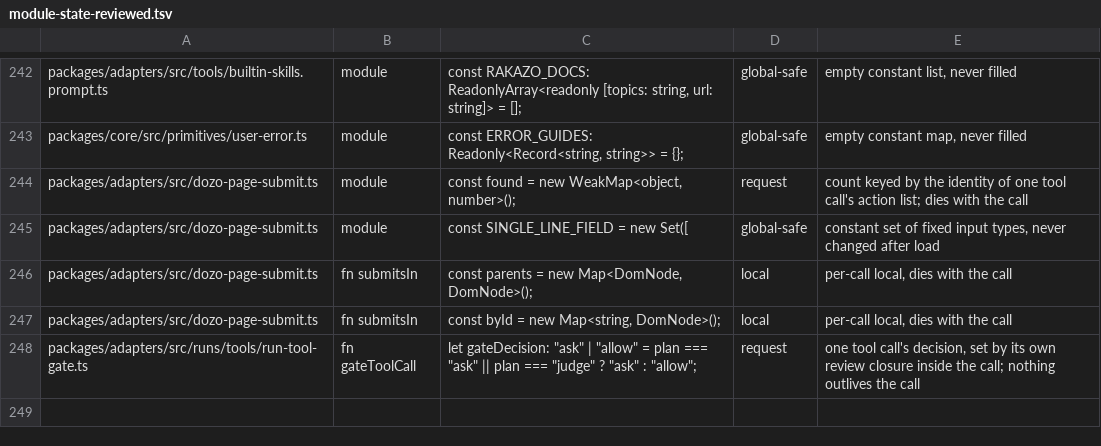
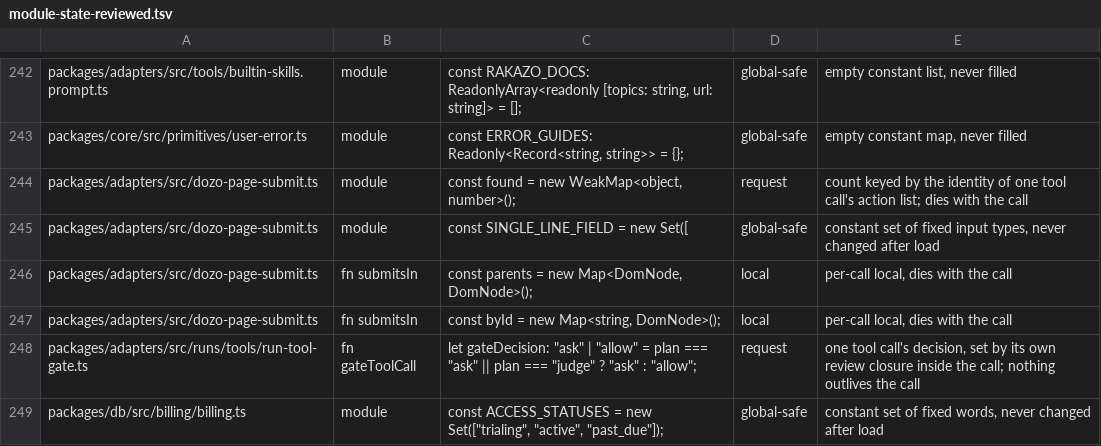
Before and after one commit to SSilistre-dev/dozo, a TSV file: dozo/db/module-state-reviewed.tsv, drawn as a sheet; only a part is shown, gaps mark what is left out.

```diff
--- a/dozo/db/module-state-reviewed.tsv
+++ b/dozo/db/module-state-reviewed.tsv
@@ -248 +248,2 @@ packages/adapters/src/dozo-page-submit.ts	fn submitsIn	const byId = new Map<stri
 packages/adapters/src/runs/tools/run-tool-gate.ts	fn gateToolCall	let gateDecision: "ask" | "allow" = plan === "ask" || plan === "judge" ? "ask" : "allow";	request	one tool call's decision, set by its own review closure inside the call; nothing outlives the call
+packages/db/src/billing/billing.ts	module	const ACCESS_STATUSES = new Set(["trialing", "active", "past_due"]);	global-safe	constant set of fixed words, never changed after load
```
